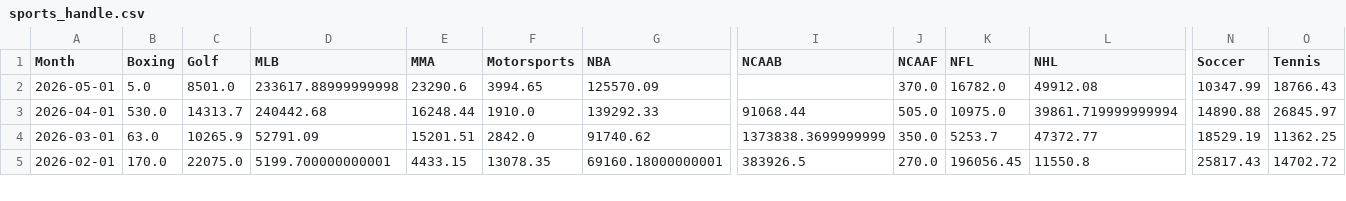
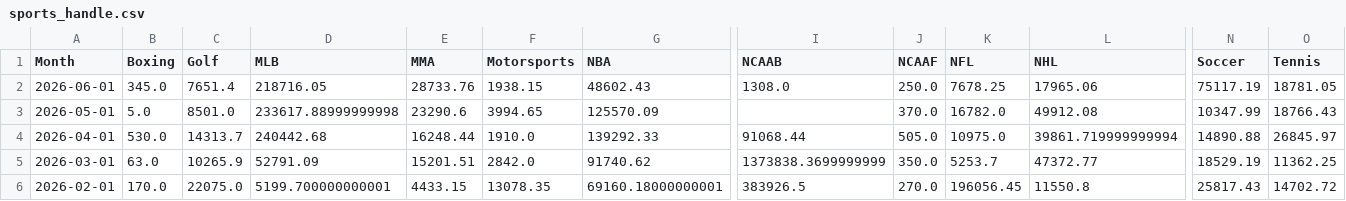
Before and after one commit to nosherzapoo/osb-tracker, a CSV file: data/sd/sports_handle.csv, drawn as a sheet; only a part is shown, gaps mark what is left out; rows hold the shown columns only; the diff names each change by its address in the sheet, - before the commit and + after, or states it on an @@ line.

```diff
--- a/data/sd/sports_handle.csv
+++ b/data/sd/sports_handle.csv
+row 2: 2026-06-01 | 345.0 | 7651.4 | 218716.05 | 28733.76 | 1938.15 | 48602.43 | 1308.0 | 250.0 | 7678.25 | 17965.06 | 75117.19 | 18781.05
```
Also changed, not shown: data/sd/handle.csv, data/sd/hold_pct.csv, 5 other files.
